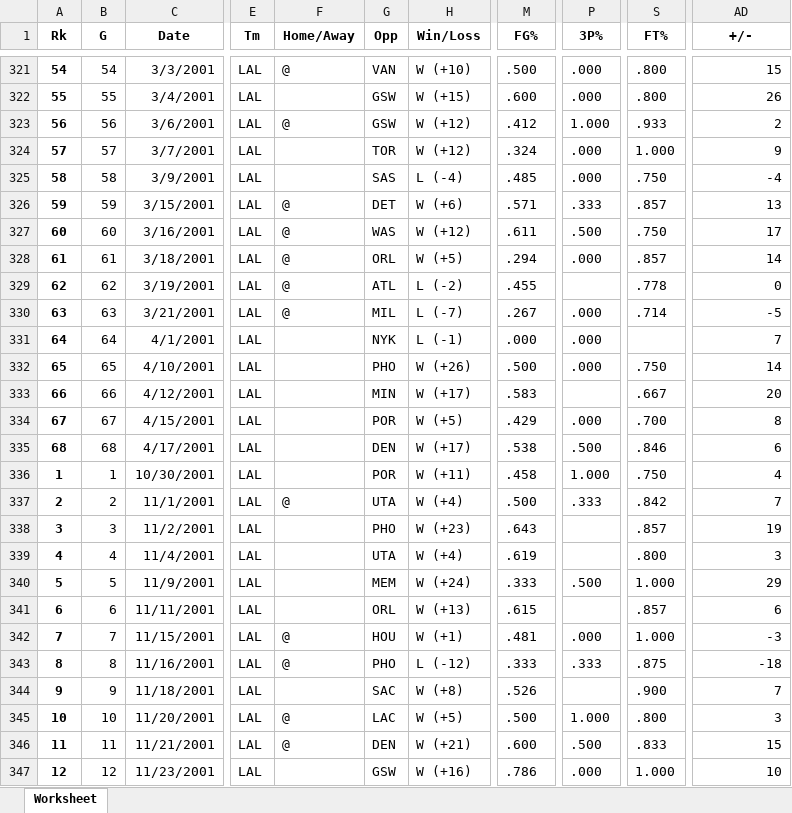
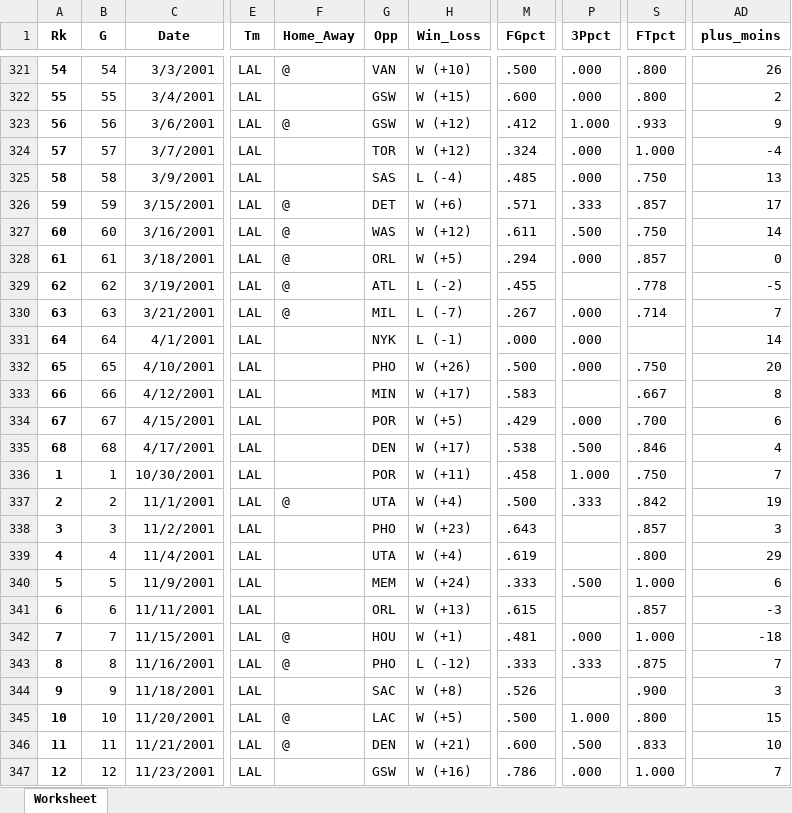
Before and after one commit to o10o/NBA_CEPE_2018_KB, an Excel workbook: data/source_kbLog_regseason.xlsx, sheet Worksheet, drawn as a sheet; only a part is shown, gaps mark what is left out; values as stored, in another font and other column widths than the file's, no borders; the diff covers the shown part only; the diff names each change by its address in the sheet, - before the commit and + after, or states it on an @@ line.

```diff
--- a/data/source_kbLog_regseason.xlsx (sheet Worksheet)
+++ b/data/source_kbLog_regseason.xlsx (sheet Worksheet)
-F1: Home/Away
+F1: Home_Away
-H1: Win/Loss
+H1: Win_Loss
-M1: FG%
+M1: FGpct
-P1: 3P%
+P1: 3Ppct
-S1: FT%
+S1: FTpct
-AD1: +/-
+AD1: plus_moins
-AD321 (plus_moins): 15
+AD321 (plus_moins): 26
-AD322 (plus_moins): 26
+AD322 (plus_moins): 2
-AD323 (plus_moins): 2
+AD323 (plus_moins): 9
-AD324 (plus_moins): 9
+AD324 (plus_moins): -4
-AD325 (plus_moins): -4
+AD325 (plus_moins): 13
-AD326 (plus_moins): 13
+AD326 (plus_moins): 17
-AD327 (plus_moins): 17
+AD327 (plus_moins): 14
-AD328 (plus_moins): 14
+AD328 (plus_moins): 0
-AD329 (plus_moins): 0
+AD329 (plus_moins): -5
-AD330 (plus_moins): -5
+AD330 (plus_moins): 7
-AD331 (plus_moins): 7
+AD331 (plus_moins): 14
-AD332 (plus_moins): 14
+AD332 (plus_moins): 20
-AD333 (plus_moins): 20
+AD333 (plus_moins): 8
-AD334 (plus_moins): 8
+AD334 (plus_moins): 6
-AD335 (plus_moins): 6
+AD335 (plus_moins): 4
-AD336 (plus_moins): 4
+AD336 (plus_moins): 7
-AD337 (plus_moins): 7
+AD337 (plus_moins): 19
-AD338 (plus_moins): 19
+AD338 (plus_moins): 3
-AD339 (plus_moins): 3
+AD339 (plus_moins): 29
-AD340 (plus_moins): 29
+AD340 (plus_moins): 6
-AD341 (plus_moins): 6
+AD341 (plus_moins): -3
-AD342 (plus_moins): -3
+AD342 (plus_moins): -18
-AD343 (plus_moins): -18
+AD343 (plus_moins): 7
-AD344 (plus_moins): 7
+AD344 (plus_moins): 3
-AD345 (plus_moins): 3
+AD345 (plus_moins): 15
-AD346 (plus_moins): 15
+AD346 (plus_moins): 10
-AD347 (plus_moins): 10
+AD347 (plus_moins): 7
```
Also changed, not shown: 1036 edited cells elsewhere in this sheet, data/source_kbLog_playoffs.xlsx, infos_variables.xlsx, 8 other files.
